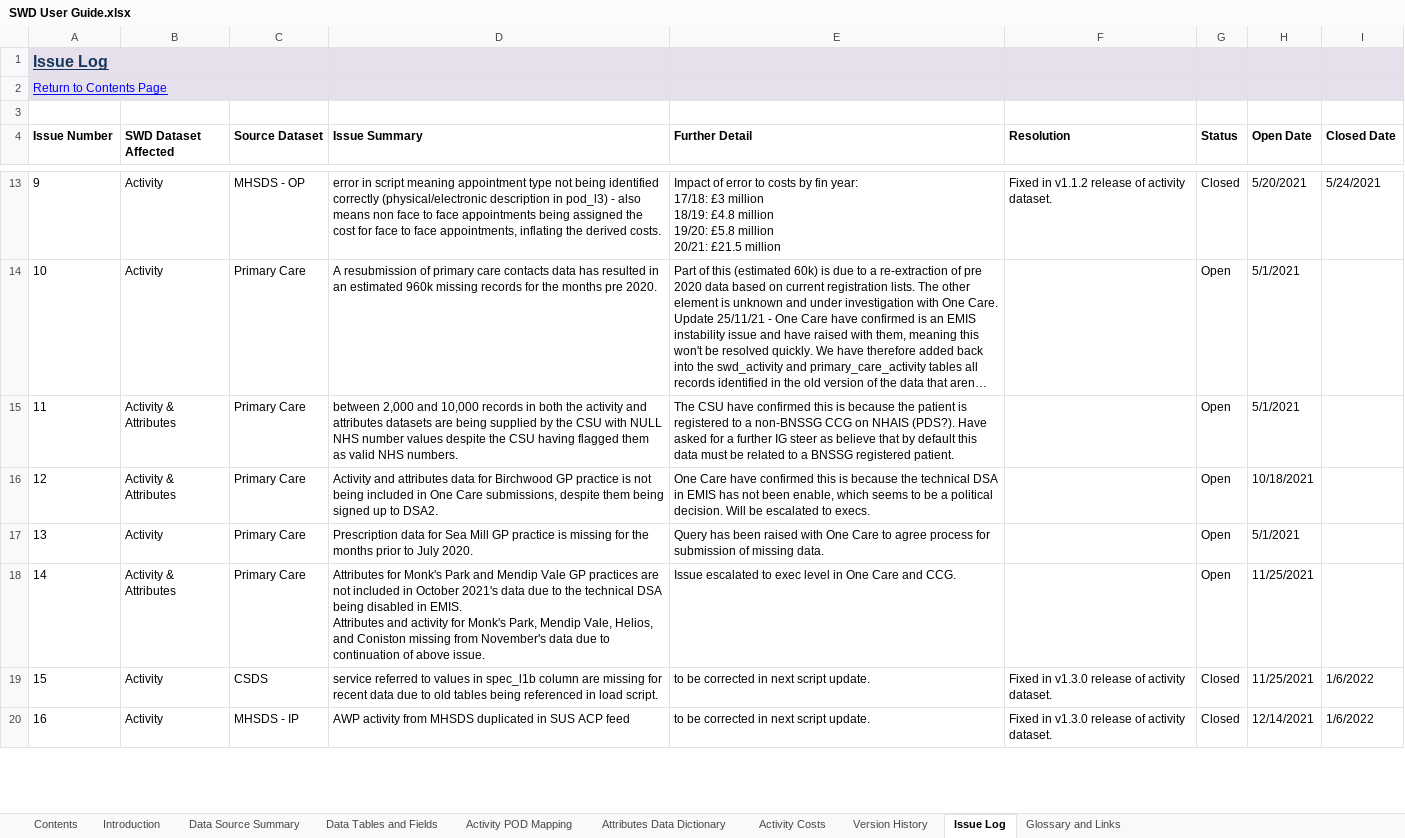
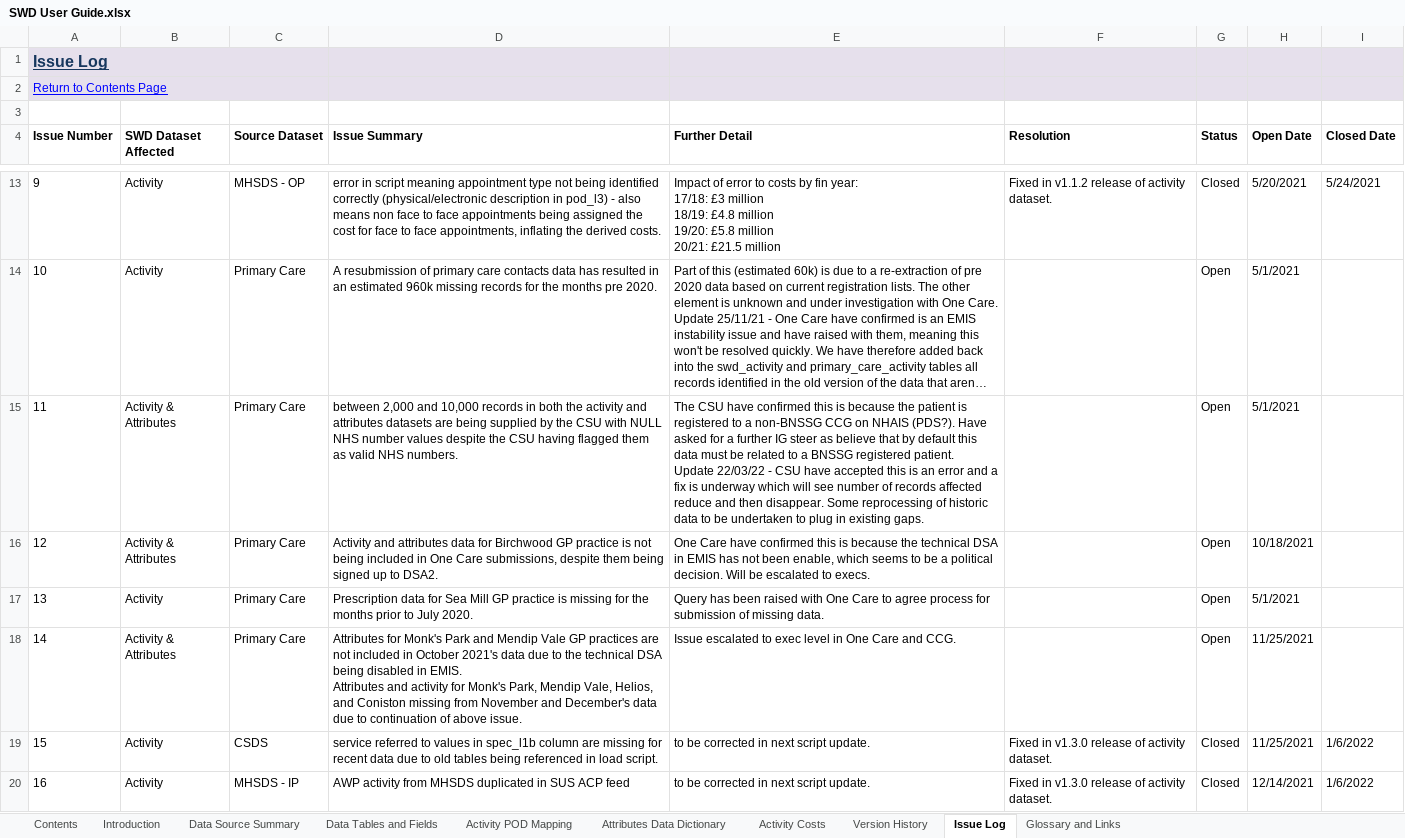
Before and after one commit to BusinessInformationBNSSG/SWD, an Excel workbook: SWD User Guide.xlsx, sheet Issue Log, drawn as a sheet; only a part is shown, gaps mark what is left out; long unchanged cells end in …; values as stored, in another font and other column widths than the file's, no borders; conditional formats not drawn; ↵ is a line break in a cell; the diff covers the shown part only; the diff names each change by its address in the sheet, - before the commit and + after, or states it on an @@ line.

```diff
--- a/SWD User Guide.xlsx (sheet Issue Log)
+++ b/SWD User Guide.xlsx (sheet Issue Log)
-E15 (Further Detail): …registered patient.
+E15 (Further Detail): …registered patient. ↵ Update 22/03/22 - CSU have accepted this is an error and a fix is underway which will see number of records affected reduce and then disappear. Some reprocessing of historic data to be undertaken to plug in existing gaps.
-D18 (Issue Summary): …missing from November's data due…
+D18 (Issue Summary): …missing from November and December's data due…
```
Also changed, not shown: 2 added rows and 3 edited cells elsewhere in this sheet, sheet Data Tables and Fields, sheet Data Source Summary, sheet Introduction, sheet Version History, sheet Attributes Data Dictionary, sheet Activity Costs, charts or pictures.
